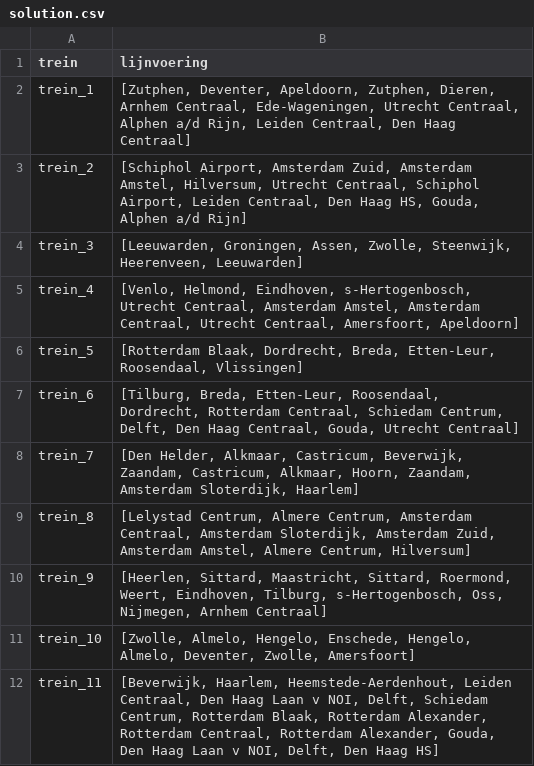
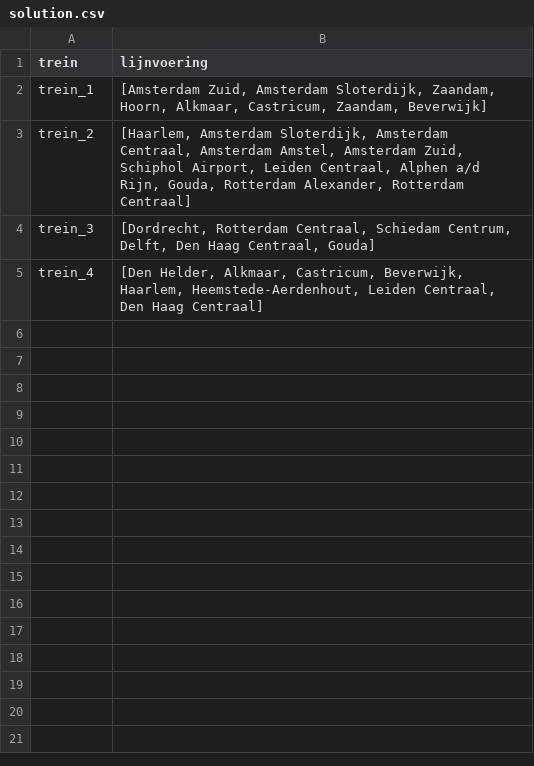
Before and after one commit to StefanvdBerg00/BetaRail, a CSV file: results/solution.csv, drawn as a sheet.

```diff
--- a/results/solution.csv
+++ b/results/solution.csv
@@ -1,12 +1,5 @@
 trein,lijnvoering
-trein_1,"[Zutphen, Deventer, Apeldoorn, Zutphen, Dieren, Arnhem Centraal, Ede-Wageningen, Utrecht Centraal, Alphen a/d Rijn, Leiden Centraal, Den Haag Centraal]"
-trein_2,"[Schiphol Airport, Amsterdam Zuid, Amsterdam Amstel, Hilversum, Utrecht Centraal, Schiphol Airport, Leiden Centraal, Den Haag HS, Gouda, Alphen a/d Rijn]"
-trein_3,"[Leeuwarden, Groningen, Assen, Zwolle, Steenwijk, Heerenveen, Leeuwarden]"
-trein_4,"[Venlo, Helmond, Eindhoven, s-Hertogenbosch, Utrecht Centraal, Amsterdam Amstel, Amsterdam Centraal, Utrecht Centraal, Amersfoort, Apeldoorn]"
-trein_5,"[Rotterdam Blaak, Dordrecht, Breda, Etten-Leur, Roosendaal, Vlissingen]"
-trein_6,"[Tilburg, Breda, Etten-Leur, Roosendaal, Dordrecht, Rotterdam Centraal, Schiedam Centrum, Delft, Den Haag Centraal, Gouda, Utrecht Centraal]"
-trein_7,"[Den Helder, Alkmaar, Castricum, Beverwijk, Zaandam, Castricum, Alkmaar, Hoorn, Zaandam, Amsterdam Sloterdijk, Haarlem]"
-trein_8,"[Lelystad Centrum, Almere Centrum, Amsterdam Centraal, Amsterdam Sloterdijk, Amsterdam Zuid, Amsterdam Amstel, Almere Centrum, Hilversum]"
-trein_9,"[Heerlen, Sittard, Maastricht, Sittard, Roermond, Weert, Eindhoven, Tilburg, s-Hertogenbosch, Oss, Nijmegen, Arnhem Centraal]"
-trein_10,"[Zwolle, Almelo, Hengelo, Enschede, Hengelo, Almelo, Deventer, Zwolle, Amersfoort]"
-trein_11,"[Beverwijk, Haarlem, Heemstede-Aerdenhout, Leiden Centraal, Den Haag Laan v NOI, Delft, Schiedam Centrum, Rotterdam Blaak, Rotterdam Alexander, Rotterdam Centraal, Rotterdam Alexander, Gouda, Den Haag Laan v NOI, Delft, Den Haag HS]"
+trein_1,"[Amsterdam Zuid, Amsterdam Sloterdijk, Zaandam, Hoorn, Alkmaar, Castricum, Zaandam, Beverwijk]"
+trein_2,"[Haarlem, Amsterdam Sloterdijk, Amsterdam Centraal, Amsterdam Amstel, Amsterdam Zuid, Schiphol Airport, Leiden Centraal, Alphen a/d Rijn, Gouda, Rotterdam Alexander, Rotterdam Centraal]"
+trein_3,"[Dordrecht, Rotterdam Centraal, Schiedam Centrum, Delft, Den Haag Centraal, Gouda]"
+trein_4,"[Den Helder, Alkmaar, Castricum, Beverwijk, Haarlem, Heemstede-Aerdenhout, Leiden Centraal, Den Haag Centraal]"
```
Also changed, not shown: 6 other files.
